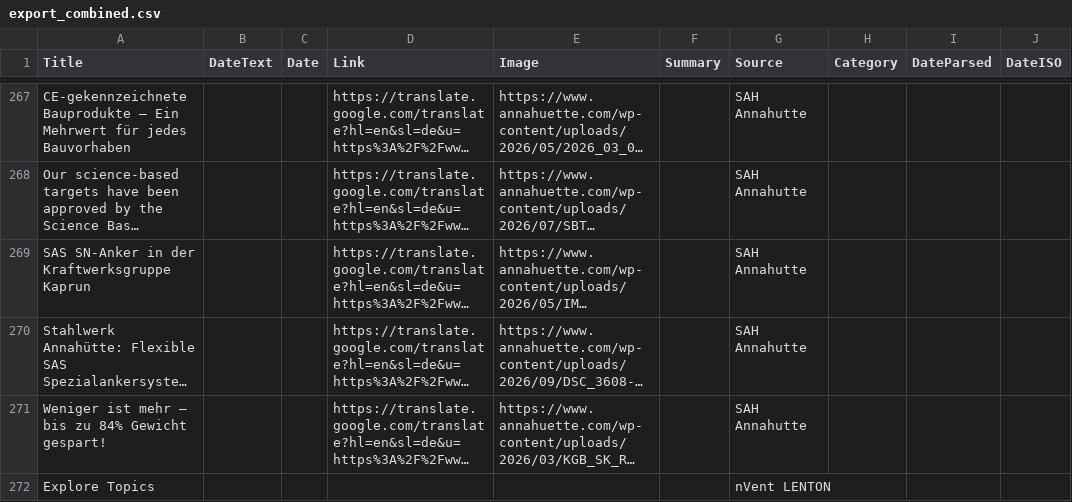
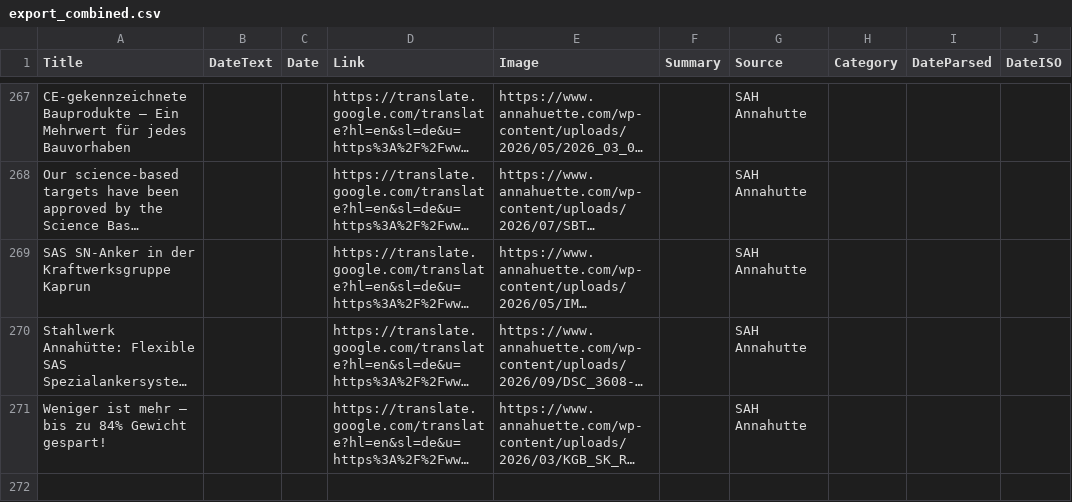
Before and after one commit to passakornDextra/competitorWatch, a CSV file: export_combined.csv, drawn as a sheet; only a part is shown, gaps mark what is left out; long unchanged cells end in …; the diff names each change by its address in the sheet, - before the commit and + after, or states it on an @@ line.

```diff
--- a/export_combined.csv
+++ b/export_combined.csv
-row 272: Explore Topics |  |  |  |  |  | nVent LENTON
```
Also changed, not shown: scrape_status.csv.
